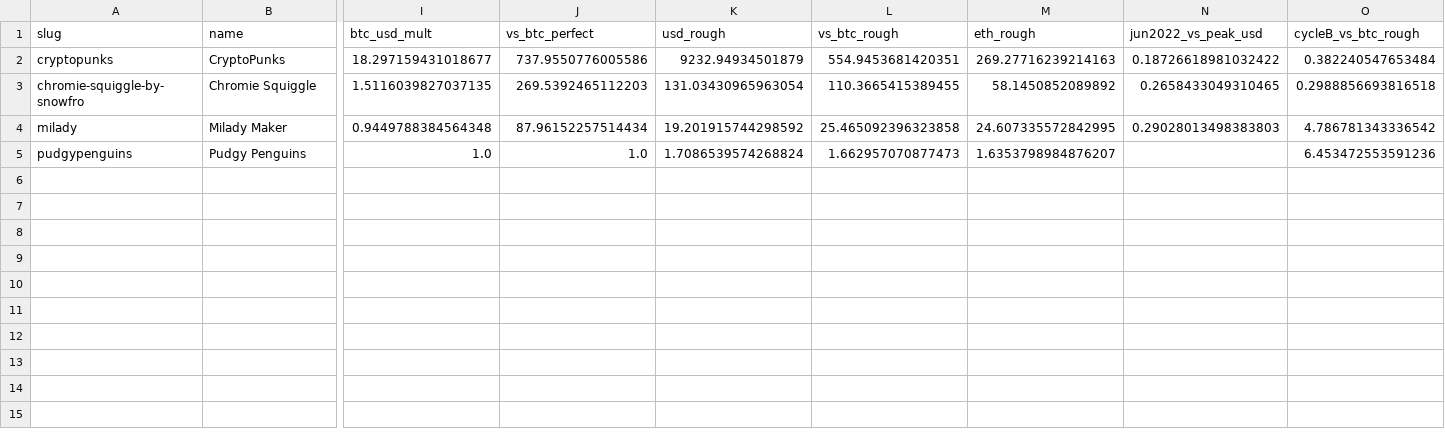
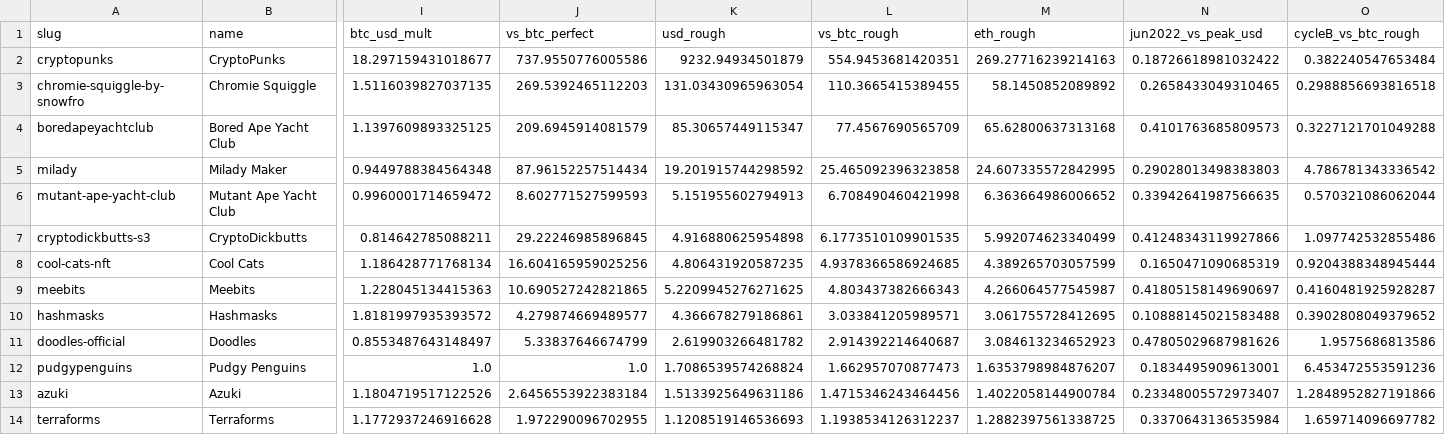
Before and after one commit to ness0x0/ETH-, a CSV file: data/processed/cycleA_summary.csv, drawn as a sheet; only a part is shown, gaps mark what is left out; addresses are those after the commit; rows hold the shown columns only; the diff names each change by its address in the sheet, - before the commit and + after, or states it on an @@ line.

```diff
--- a/data/processed/cycleA_summary.csv
+++ b/data/processed/cycleA_summary.csv
+row 4: boredapeyachtclub | Bored Ape Yacht Club | 1.1397609893325125 | 209.6945914081579 | 85.30657449115347 | 77.4567690565709 | 65.62800637313168 | 0.4101763685809573 | 0.3227121701049288
+row 6: mutant-ape-yacht-club | Mutant Ape Yacht Club | 0.9960001714659472 | 8.602771527599593 | 5.151955602794913 | 6.708490460421998 | 6.363664986006652 | 0.33942641987566635 | 0.570321086062044
+row 7: cryptodickbutts-s3 | CryptoDickbutts | 0.814642785088211 | 29.22246985896845 | 4.916880625954898 | 6.1773510109901535 | 5.992074623340499 | 0.41248343119927866 | 1.097742532855486
+row 8: cool-cats-nft | Cool Cats | 1.186428771768134 | 16.604165959025256 | 4.806431920587235 | 4.9378366586924685 | 4.389265703057599 | 0.1650471090685319 | 0.9204388348945444
+row 9: meebits | Meebits | 1.228045134415363 | 10.690527242821865 | 5.2209945276271625 | 4.803437382666343 | 4.266064577545987 | 0.41805158149690697 | 0.4160481925928287
+row 10: hashmasks | Hashmasks | 1.8181997935393572 | 4.279874669489577 | 4.366678279186861 | 3.033841205989571 | 3.061755728412695 | 0.10888145021583488 | 0.3902808049379652
+row 11: doodles-official | Doodles | 0.8553487643148497 | 5.33837646674799 | 2.619903266481782 | 2.914392214640687 | 3.084613234652923 | 0.47805029687981626 | 1.9575686813586
-N12 (jun2022_vs_peak_usd): (empty)
+N12 (jun2022_vs_peak_usd): 0.1834495909613001
+row 13: azuki | Azuki | 1.1804719517122526 | 2.6456553922383184 | 1.5133925649631186 | 1.4715346243464456 | 1.4022058144900784 | 0.23348005572973407 | 1.2848952827191866
+row 14: terraforms | Terraforms | 1.1772937246916628 | 1.972290096702955 | 1.1208519146536693 | 1.1938534126312237 | 1.2882397561338725 | 0.3370643136535984 | 1.659714096697782
```
Also changed, not shown: 22 other files.
